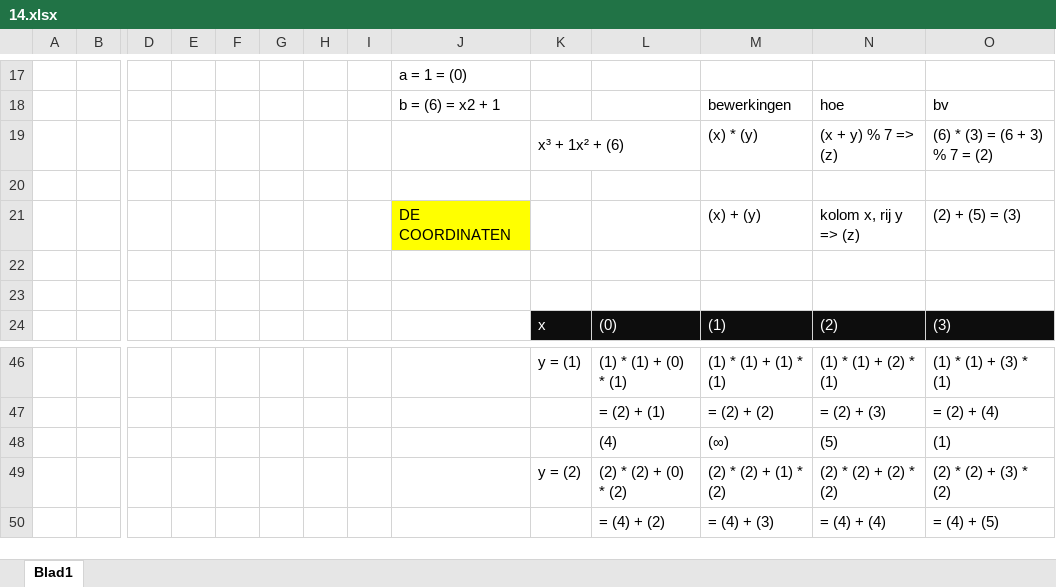
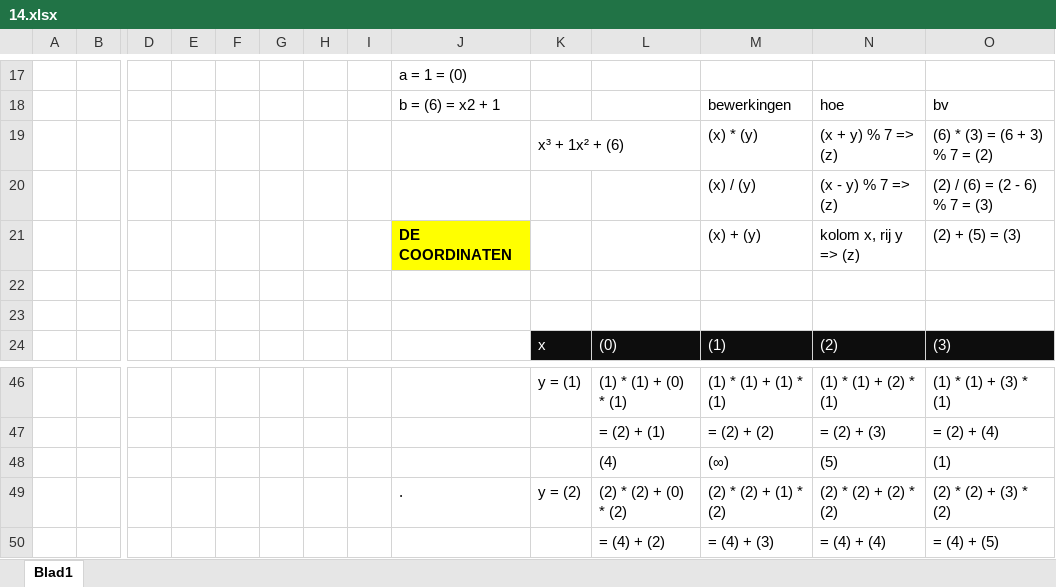
Before and after one commit to Lentosy/Schakelprogramma-Informatica, an Excel workbook: Semester 1/Discrete Wiskunde/oefeningen/Velden/14.xlsx, sheet Blad1, drawn as a sheet; only a part is shown, gaps mark what is left out; values as stored, in another font and other column widths than the file's, no borders; charts and pictures not drawn; rows hold the shown columns only; the diff covers the shown part only; the diff names each change by its address in the sheet, - before the commit and + after, or states it on an @@ line.

```diff
--- a/Semester 1/Discrete Wiskunde/oefeningen/Velden/14.xlsx (sheet Blad1)
+++ b/Semester 1/Discrete Wiskunde/oefeningen/Velden/14.xlsx (sheet Blad1)
-row 20: (empty)
+row 20:  |  |  |  |  |  |  |  |  |  |  | (x) / (y) | (x - y) % 7 => (z) | (2) / (6) = (2 - 6) % 7 = (3)
-J21 bold: off
+J21 bold: on
-J49: (empty)
+J49: .
```
Also changed, not shown: 19 added rows, 4 removed rows, 2 edited cells and cell formats elsewhere in this sheet, charts or pictures, Semester 1/Discrete Wiskunde/oefeningen/Grafen/09.xlsx, Semester 1/Discrete Wiskunde/oefeningen/Groepen/02.xlsx, 35 other files.
